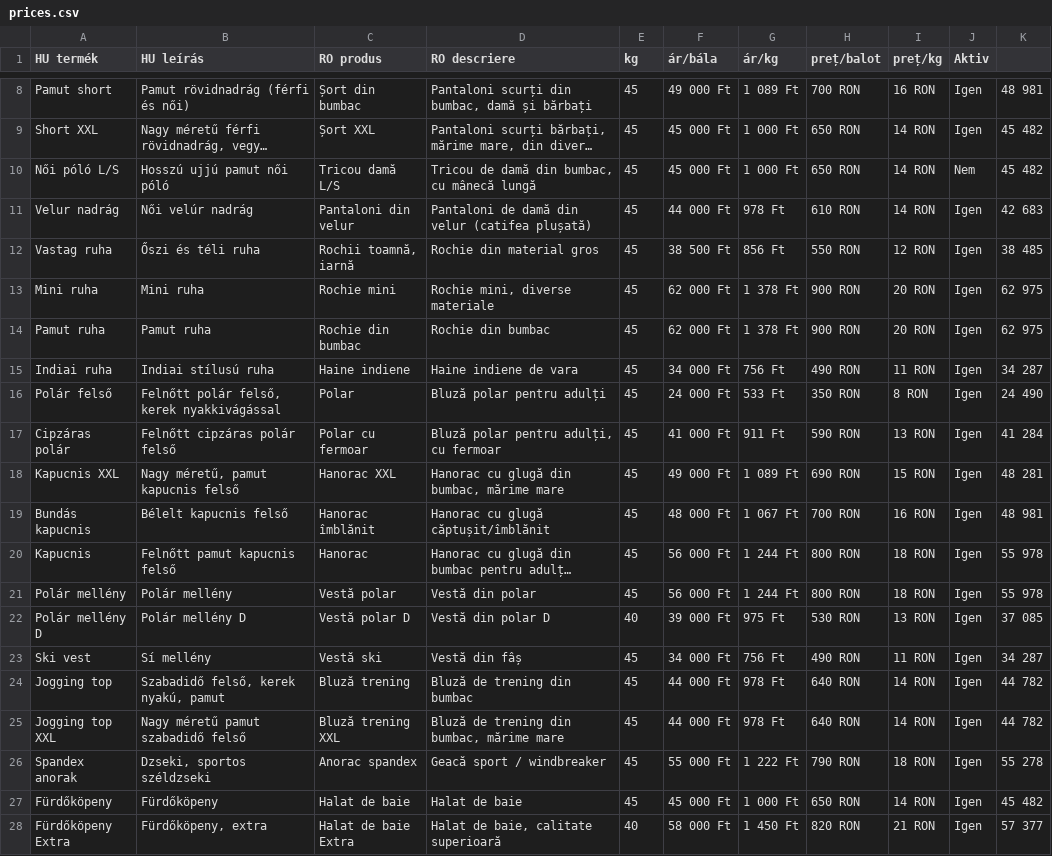
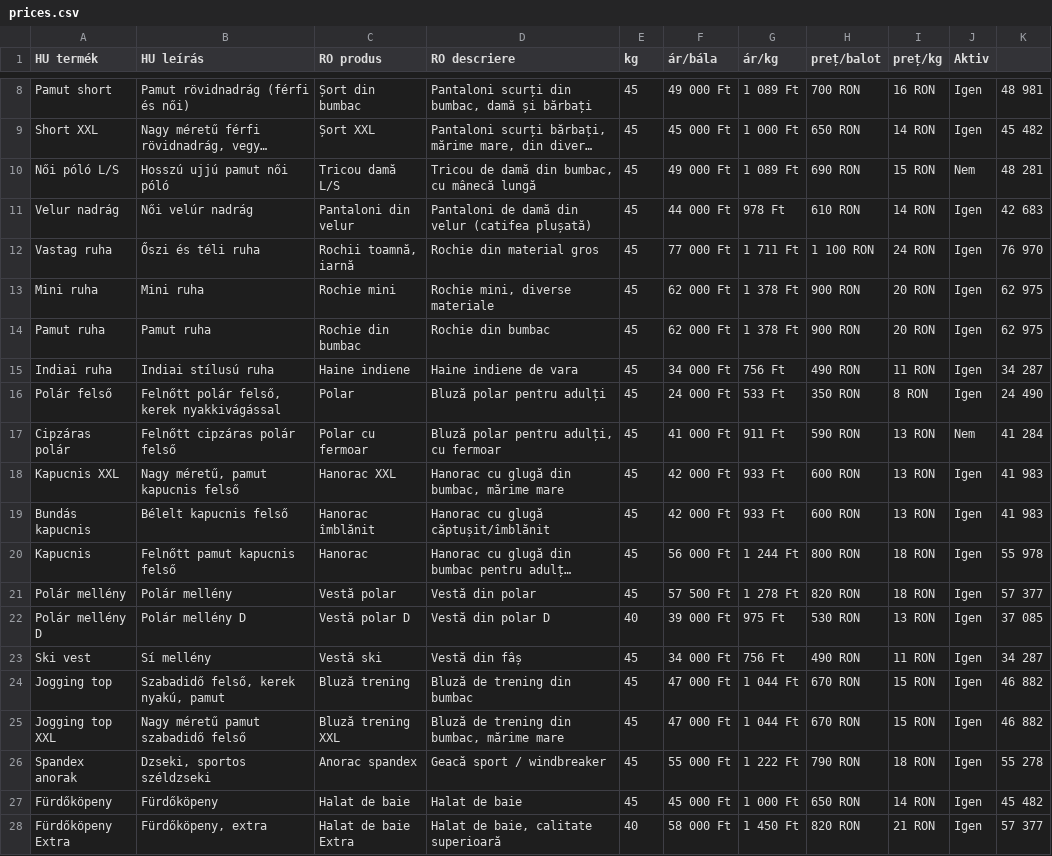
Before and after one commit to bestchoisems/https-depozit-hainesecond-Preturi, a CSV file: prices.csv, drawn as a sheet; only a part is shown, gaps mark what is left out; long unchanged cells end in …; the diff covers the shown part only; the diff names each change by its address in the sheet, - before the commit and + after, or states it on an @@ line.

```diff
--- a/prices.csv
+++ b/prices.csv
-F10 (ár/bála): 45 000 Ft
+F10 (ár/bála): 49 000 Ft
-G10 (ár/kg): 1 000 Ft
+G10 (ár/kg): 1 089 Ft
-H10 (preț/balot): 650 RON
+H10 (preț/balot): 690 RON
-I10 (preț/kg): 14 RON
+I10 (preț/kg): 15 RON
-K10: 45 482
+K10: 48 281
-F12 (ár/bála): 38 500 Ft
+F12 (ár/bála): 77 000 Ft
-G12 (ár/kg): 856 Ft
+G12 (ár/kg): 1 711 Ft
-H12 (preț/balot): 550 RON
+H12 (preț/balot): 1 100 RON
-I12 (preț/kg): 12 RON
+I12 (preț/kg): 24 RON
-K12: 38 485
+K12: 76 970
-J17 (Aktiv): Igen
+J17 (Aktiv): Nem
-F18 (ár/bála): 49 000 Ft
+F18 (ár/bála): 42 000 Ft
-G18 (ár/kg): 1 089 Ft
+G18 (ár/kg): 933 Ft
-H18 (preț/balot): 690 RON
+H18 (preț/balot): 600 RON
-I18 (preț/kg): 15 RON
+I18 (preț/kg): 13 RON
-K18: 48 281
+K18: 41 983
-F19 (ár/bála): 48 000 Ft
+F19 (ár/bála): 42 000 Ft
-G19 (ár/kg): 1 067 Ft
+G19 (ár/kg): 933 Ft
-H19 (preț/balot): 700 RON
+H19 (preț/balot): 600 RON
-I19 (preț/kg): 16 RON
+I19 (preț/kg): 13 RON
-K19: 48 981
+K19: 41 983
-F21 (ár/bála): 56 000 Ft
+F21 (ár/bála): 57 500 Ft
-G21 (ár/kg): 1 244 Ft
+G21 (ár/kg): 1 278 Ft
-H21 (preț/balot): 800 RON
+H21 (preț/balot): 820 RON
-K21: 55 978
+K21: 57 377
-F24:F25 (ár/bála): 44 000 Ft
+F24:F25 (ár/bála): 47 000 Ft
-G24:G25 (ár/kg): 978 Ft
+G24:G25 (ár/kg): 1 044 Ft
-H24:H25 (preț/balot): 640 RON
+H24:H25 (preț/balot): 670 RON
-I24:I25 (preț/kg): 14 RON
+I24:I25 (preț/kg): 15 RON
-K24:K25: 44 782
+K24:K25: 46 882
```
Also changed, not shown: 17 edited cells elsewhere in this file.
